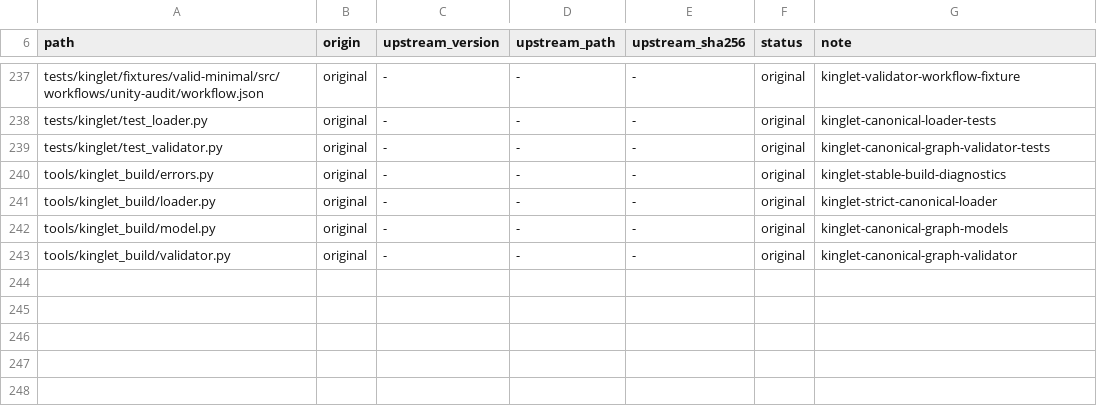
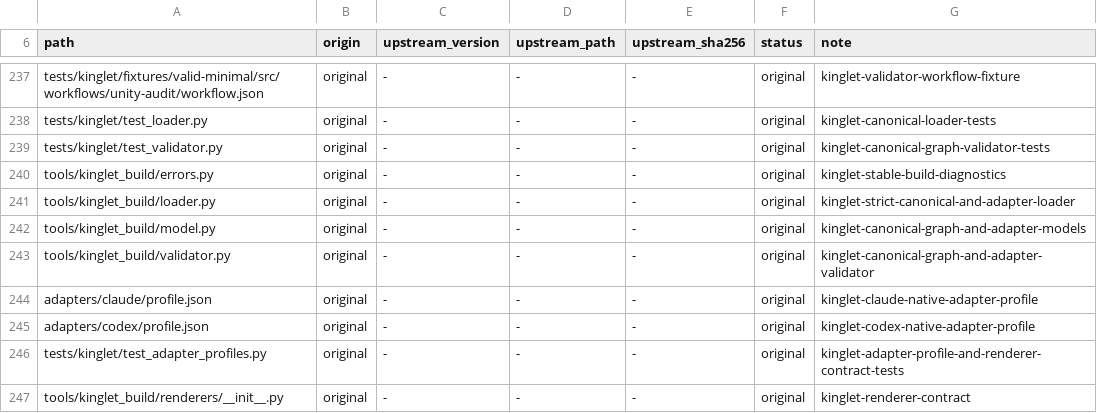
Before and after one commit to OmerZeyveli/kinglet-unity, a TSV file: provenance.tsv, drawn as a sheet; only a part is shown, gaps mark what is left out.

Commit message:
feat: define Kinglet adapter contract

```diff
--- a/provenance.tsv
+++ b/provenance.tsv
@@ -240,4 +240,8 @@ tests/kinglet/test_validator.py	original	-	-	-	original	kinglet-canonical-graph-
 tools/kinglet_build/errors.py	original	-	-	-	original	kinglet-stable-build-diagnostics
-tools/kinglet_build/loader.py	original	-	-	-	original	kinglet-strict-canonical-loader
-tools/kinglet_build/model.py	original	-	-	-	original	kinglet-canonical-graph-models
-tools/kinglet_build/validator.py	original	-	-	-	original	kinglet-canonical-graph-validator
+tools/kinglet_build/loader.py	original	-	-	-	original	kinglet-strict-canonical-and-adapter-loader
+tools/kinglet_build/model.py	original	-	-	-	original	kinglet-canonical-graph-and-adapter-models
+tools/kinglet_build/validator.py	original	-	-	-	original	kinglet-canonical-graph-and-adapter-validator
+adapters/claude/profile.json	original	-	-	-	original	kinglet-claude-native-adapter-profile
+adapters/codex/profile.json	original	-	-	-	original	kinglet-codex-native-adapter-profile
+tests/kinglet/test_adapter_profiles.py	original	-	-	-	original	kinglet-adapter-profile-and-renderer-contract-tests
+tools/kinglet_build/renderers/__init__.py	original	-	-	-	original	kinglet-renderer-contract
```
Also changed, not shown: 7 other files.
